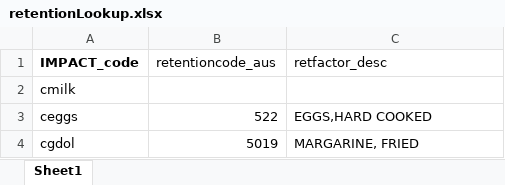
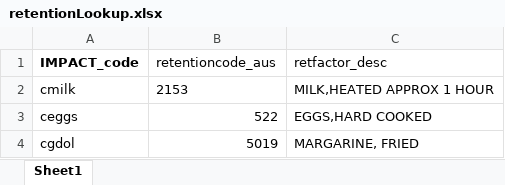
Before and after one commit to GeraldCNelson/nutmod, an Excel workbook: data-raw/NutrientData/nutrientDetails/retentionLookup.xlsx, sheet Sheet1, drawn as a sheet; only a part is shown; values as stored, in another font and other column widths than the file's, no borders; the diff names each change by its address in the sheet, - before the commit and + after, or states it on an @@ line.

```diff
--- a/data-raw/NutrientData/nutrientDetails/retentionLookup.xlsx (sheet Sheet1)
+++ b/data-raw/NutrientData/nutrientDetails/retentionLookup.xlsx (sheet Sheet1)
-B2 (retentioncode_aus): (empty)
+B2 (retentioncode_aus): 2153
-C2 (retfactor_desc): (empty)
+C2 (retfactor_desc): MILK,HEATED APPROX 1 HOUR
```
Also changed, not shown: data-raw/NutrientData/countryCropVariety.xlsx, 31 other files.
